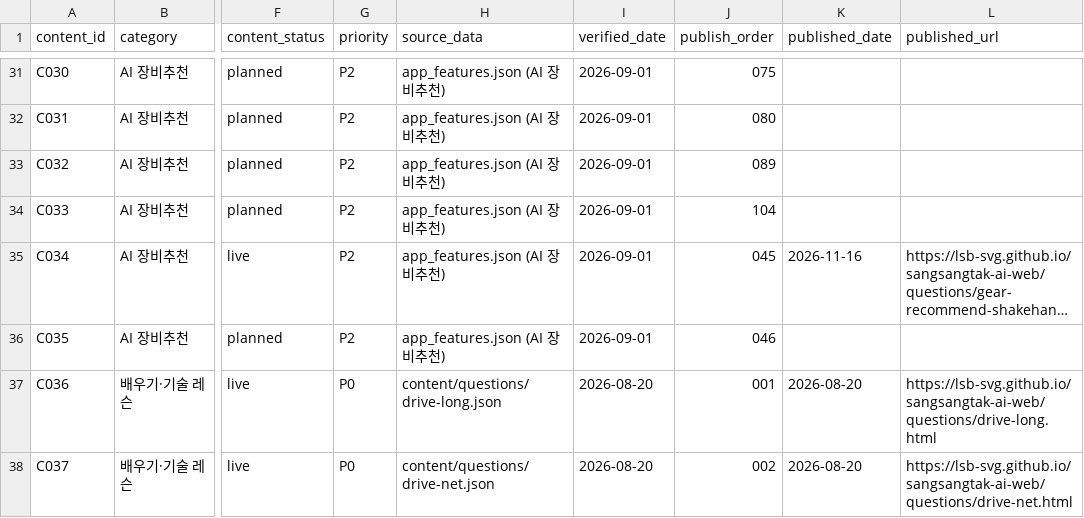
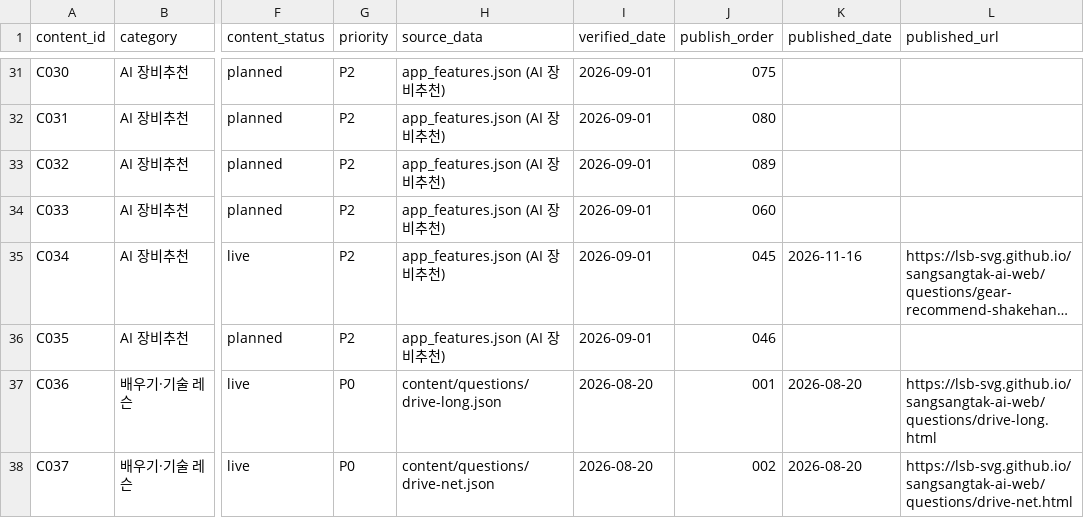
Before and after one commit to lsb-svg/sangsangtak-ai-web, a CSV file: content_plan_110.csv, drawn as a sheet; only a part is shown, gaps mark what is left out; long unchanged cells end in …; the diff covers the shown part only; the diff names each change by its address in the sheet, - before the commit and + after, or states it on an @@ line.

Commit message:
fix(seo): reorder publish queue and update verified official sources (Phase 3D-5A)

```diff
--- a/content_plan_110.csv
+++ b/content_plan_110.csv
-J34 (publish_order): 104
+J34 (publish_order): 060
```
Also changed, not shown: 13 edited cells elsewhere in this file, 7 other files.
